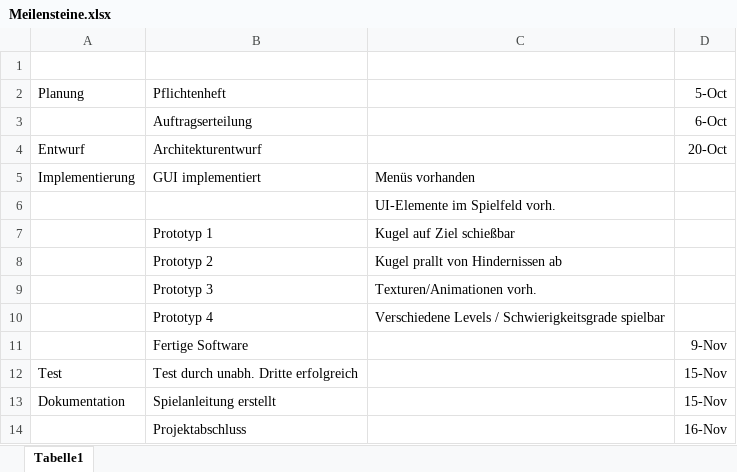
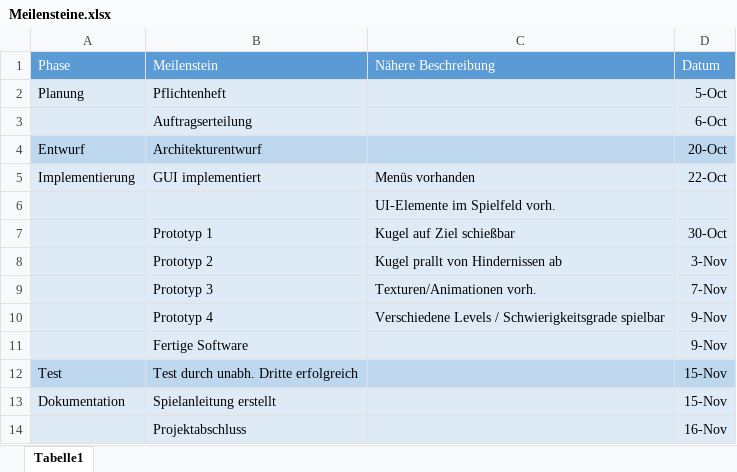
Before and after one commit to Osslack/TeamGoldenGirls, an Excel workbook: Planung/Meilensteine.xlsx, sheet Tabelle1, drawn as a sheet; values as stored, in another font and other column widths than the file's, no borders; the diff names each change by its address in the sheet, - before the commit and + after, or states it on an @@ line.

Commit message:
Arbeiten an Planungsdok.

```diff
--- a/Planung/Meilensteine.xlsx (sheet Tabelle1)
+++ b/Planung/Meilensteine.xlsx (sheet Tabelle1)
-row 1: (empty)
+row 1: Phase | Meilenstein | Nähere Beschreibung | Datum
-A1:D1 fill: none
+A1:D1 fill: #5B9BD5
-A2:D3 fill: none
+A2:D3 fill: #DEEBF7
-A4:D4 fill: none
+A4:D4 fill: #BDD7EE
-A5:D11 fill: none
+A5:D11 fill: #DEEBF7
-D5 (Datum): (empty)
+D5 (Datum): 22-Oct
-D7 (Datum): (empty)
+D7 (Datum): 30-Oct
-D8 (Datum): (empty)
+D8 (Datum): 3-Nov
-D9 (Datum): (empty)
+D9 (Datum): 7-Nov
-D10 (Datum): (empty)
+D10 (Datum): 9-Nov
-A12:D12 fill: none
+A12:D12 fill: #BDD7EE
-A13:D14 fill: none
+A13:D14 fill: #DEEBF7
```
Also changed, not shown: Planung/Arbeitspakete.xlsx, 1 other file.
